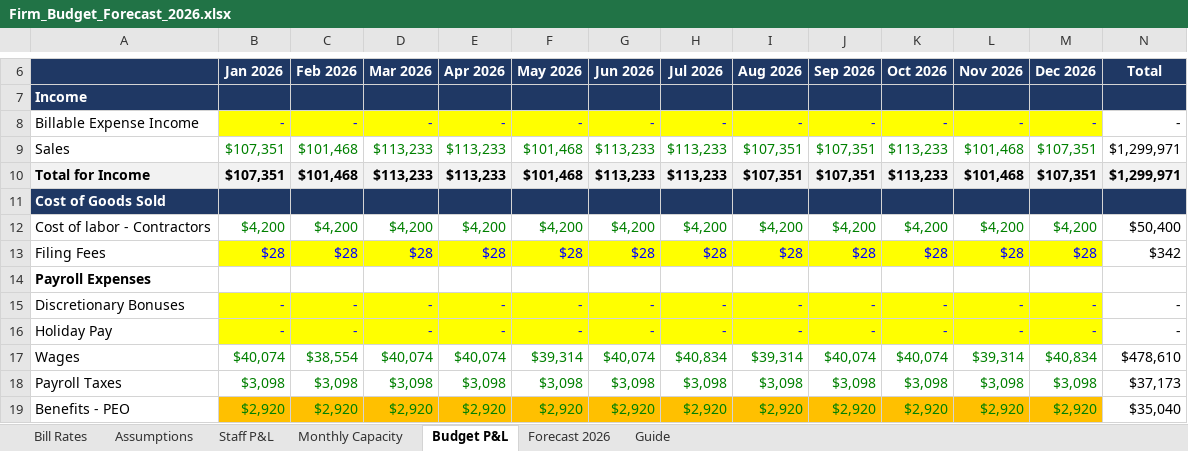
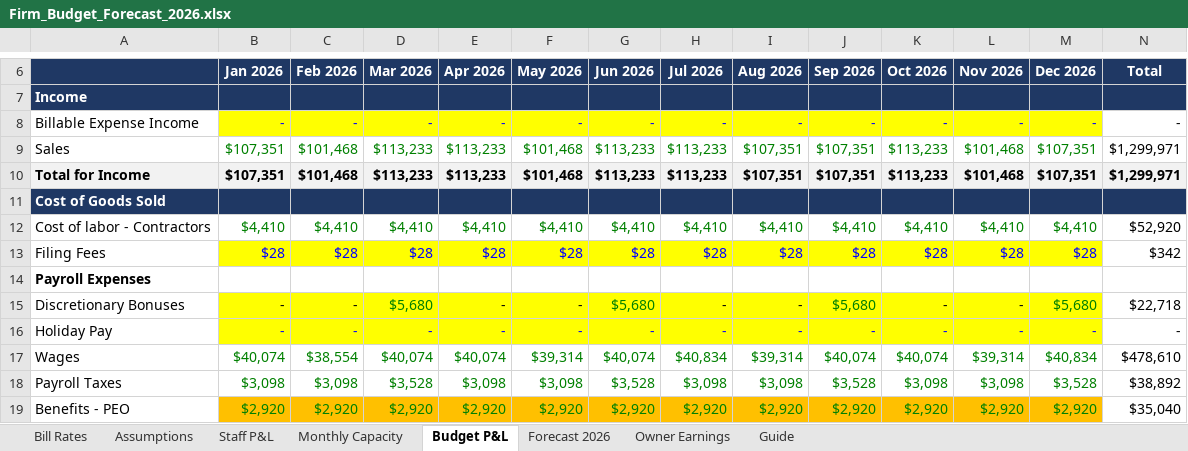
Before and after one commit to Onyxcfo/Firm-Budget-Forecast, an Excel workbook: Firm_Budget_Forecast_2026.xlsx, sheet Budget P&L, drawn as a sheet; only a part is shown, gaps mark what is left out; values as stored, in another font and other column widths than the file's, no borders; the diff covers the shown part only; the diff names each change by its address in the sheet, - before the commit and + after, or states it on an @@ line.

```diff
--- a/Firm_Budget_Forecast_2026.xlsx (sheet Budget P&L)
+++ b/Firm_Budget_Forecast_2026.xlsx (sheet Budget P&L)
+sheet tab: Owner Earnings
-B12 (Jan 2026): $4,200
+B12 (Jan 2026): $4,410
-C12 (Feb 2026): $4,200
+C12 (Feb 2026): $4,410
-D12 (Mar 2026): $4,200
+D12 (Mar 2026): $4,410
-E12 (Apr 2026): $4,200
+E12 (Apr 2026): $4,410
-F12 (May 2026): $4,200
+F12 (May 2026): $4,410
-G12 (Jun 2026): $4,200
+G12 (Jun 2026): $4,410
-H12 (Jul 2026): $4,200
+H12 (Jul 2026): $4,410
-I12 (Aug 2026): $4,200
+I12 (Aug 2026): $4,410
-J12 (Sep 2026): $4,200
+J12 (Sep 2026): $4,410
-K12 (Oct 2026): $4,200
+K12 (Oct 2026): $4,410
-L12 (Nov 2026): $4,200
+L12 (Nov 2026): $4,410
-M12 (Dec 2026): $4,200
+M12 (Dec 2026): $4,410
-N12 (Total): $50,400
+N12 (Total): $52,920
-B15:C15 text colour: #0000FF
+B15:C15 text colour: black
-D15 (Mar 2026): -
+D15 (Mar 2026): $5,680
-D15 text colour: #0000FF
+D15 text colour: #008000
-E15:F15 text colour: #0000FF
+E15:F15 text colour: black
-G15 (Jun 2026): -
+G15 (Jun 2026): $5,680
-G15 text colour: #0000FF
+G15 text colour: #008000
-H15:I15 text colour: #0000FF
+H15:I15 text colour: black
-J15 (Sep 2026): -
+J15 (Sep 2026): $5,680
-J15 text colour: #0000FF
+J15 text colour: #008000
-K15:L15 text colour: #0000FF
+K15:L15 text colour: black
-M15 (Dec 2026): -
+M15 (Dec 2026): $5,680
-M15 text colour: #0000FF
+M15 text colour: #008000
-N15 (Total): -
+N15 (Total): $22,718
-D18 (Mar 2026): $3,098
+D18 (Mar 2026): $3,528
-G18 (Jun 2026): $3,098
+G18 (Jun 2026): $3,528
-J18 (Sep 2026): $3,098
+J18 (Sep 2026): $3,528
-M18 (Dec 2026): $3,098
+M18 (Dec 2026): $3,528
-N18 (Total): $37,173
+N18 (Total): $38,892
```
Also changed, not shown: 72 edited cells elsewhere in this sheet, sheet Staff P&L, sheet Forecast 2026, sheet Guide, formulas that keep their value, 1 other file.
